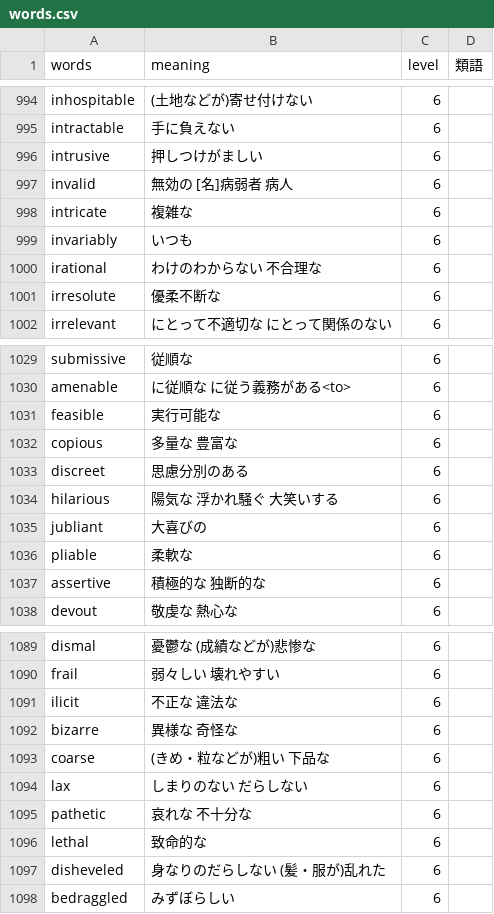
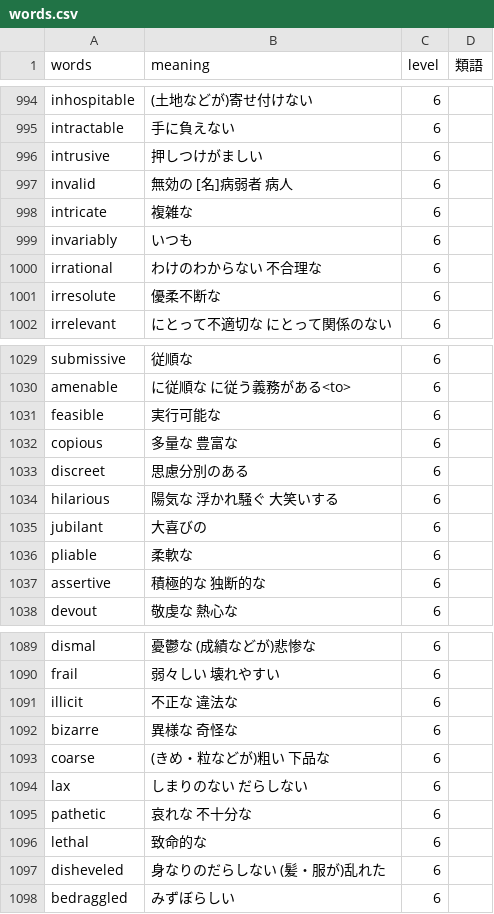
Before and after one commit to syusyusyumaimai/Eitango, a CSV file: words.csv, drawn as a sheet; only a part is shown, gaps mark what is left out; the diff covers the shown part only.

```diff
--- a/words.csv
+++ b/words.csv
@@ -999,3 +999,3 @@ intricate,複雑な,6,
 invariably,いつも,6,
-irational,わけのわからない　不合理な,6,
+irrational,わけのわからない　不合理な,6,
 irresolute,優柔不断な,6,
@@ -1034,3 +1034,3 @@ discreet,思慮分別のある,6,
 hilarious,陽気な　浮かれ騒ぐ　大笑いする,6,
-jubliant,大喜びの,6,
+jubilant,大喜びの,6,
 pliable,柔軟な,6,
@@ -1090,3 +1090,3 @@ dismal,憂鬱な　(成績などが)悲惨な,6,
 frail,弱々しい　壊れやすい,6,
-ilicit,不正な　違法な,6,
+illicit,不正な　違法な,6,
 bizarre,異様な　奇怪な,6,
```
Also changed, not shown: 6 edited cells elsewhere in this file, 3 other files.
